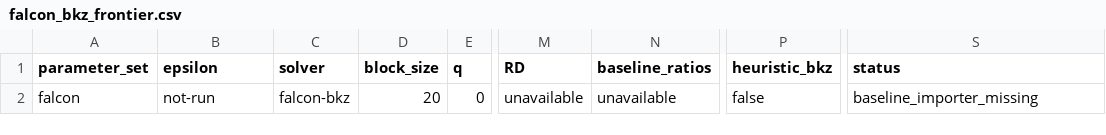
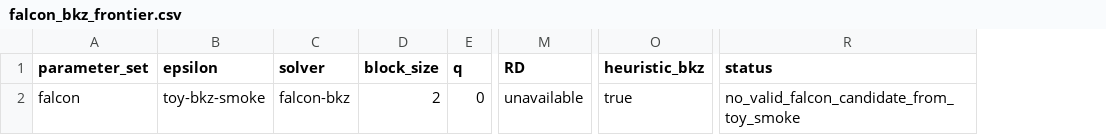
Before and after one commit to Make1205/SDA-CDT_Speed-Test, a CSV file: generated/research/falcon/falcon_bkz_frontier.csv, drawn as a sheet; only a part is shown, gaps mark what is left out; removed rows and columns are numbered as before the commit, all else as after; the diff names each change by its address in the sheet, - before the commit and + after, or states it on an @@ line.

```diff
--- a/generated/research/falcon/falcon_bkz_frontier.csv
+++ b/generated/research/falcon/falcon_bkz_frontier.csv
-column N (baseline_ratios), row 2: unavailable
-B2 (epsilon): not-run
+B2 (epsilon): toy-bkz-smoke
-D2 (block_size): 20
+D2 (block_size): 2
-O2 (heuristic_bkz): false
+O2 (heuristic_bkz): true
-R2 (status): baseline_importer_missing
+R2 (status): no_valid_falcon_candidate_from_toy_smoke
```
Also changed, not shown: generated/sda_application_candidates.csv, generated/sda_cycle_raw_samples.csv, 35 other files.
